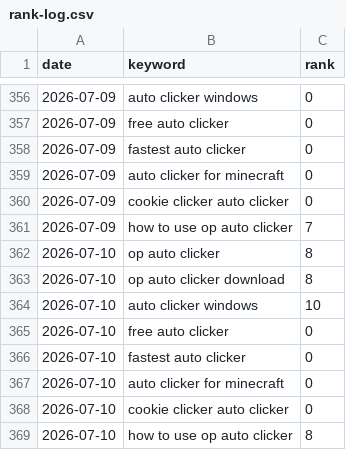
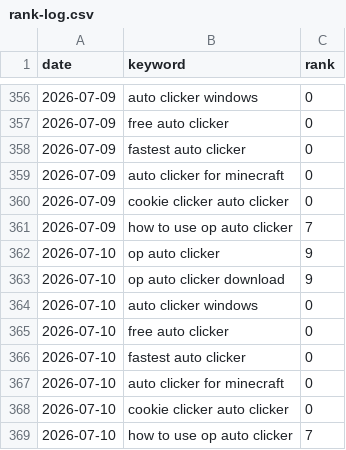
Before and after one commit to reggieog01-cpu/opauto, a CSV file: rank-tracker/rank-log.csv, drawn as a sheet; only a part is shown, gaps mark what is left out.

```diff
--- a/rank-tracker/rank-log.csv
+++ b/rank-tracker/rank-log.csv
@@ -361,5 +361,5 @@ date,keyword,rank
 2026-07-09,how to use op auto clicker,7
-2026-07-10,op auto clicker,8
-2026-07-10,op auto clicker download,8
-2026-07-10,auto clicker windows,10
+2026-07-10,op auto clicker,9
+2026-07-10,op auto clicker download,9
+2026-07-10,auto clicker windows,0
 2026-07-10,free auto clicker,0
@@ -368,2 +368,2 @@ date,keyword,rank
 2026-07-10,cookie clicker auto clicker,0
-2026-07-10,how to use op auto clicker,8
+2026-07-10,how to use op auto clicker,7
```
